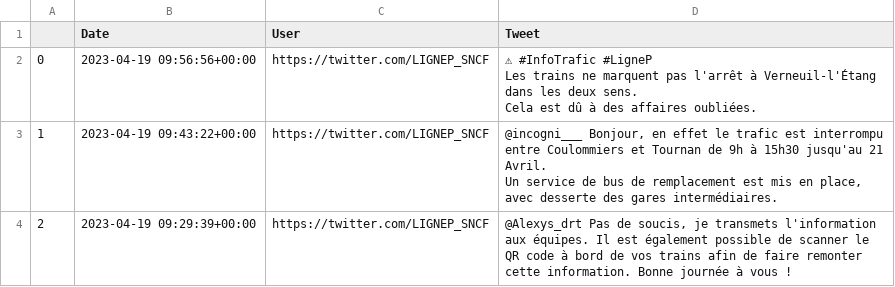
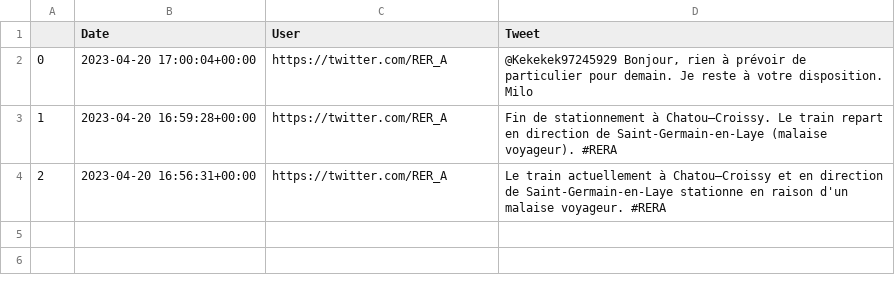
Before and after one commit to ChristopherGanzaroli/etat_temps_reel_trc_res_ferroviaire, a CSV file: app/df_tweets.csv, drawn as a sheet.

```diff
--- a/app/df_tweets.csv
+++ b/app/df_tweets.csv
@@ -1,9 +1,4 @@
 ,Date,User,Tweet
-0,2023-04-19 09:56:56+00:00,https://twitter.com/LIGNEP_SNCF,"⚠ #InfoTrafic #LigneP
-
-Les trains ne marquent pas l'arrêt à Verneuil-l'Étang dans les deux sens.
-
-Cela est dû à des affaires oubliées."
-1,2023-04-19 09:43:22+00:00,https://twitter.com/LIGNEP_SNCF,"@incogni___ Bonjour, en effet le trafic est interrompu entre Coulommiers et Tournan de 9h à 15h30 jusqu'au 21 Avril.
-Un service de bus de remplacement est mis en place, avec desserte des gares intermédiaires."
-2,2023-04-19 09:29:39+00:00,https://twitter.com/LIGNEP_SNCF,"@Alexys_drt Pas de soucis, je transmets l'information aux équipes. Il est également possible de scanner le  QR code à bord de vos trains afin de faire remonter cette information. Bonne journée à vous !"
+0,2023-04-20 17:00:04+00:00,https://twitter.com/RER_A,"@Kekekek97245929 Bonjour, rien à prévoir de particulier pour demain. Je reste à votre disposition. Milo"
+1,2023-04-20 16:59:28+00:00,https://twitter.com/RER_A,Fin de stationnement à Chatou–Croissy. Le train repart en direction de Saint-Germain-en-Laye (malaise voyageur). #RERA
+2,2023-04-20 16:56:31+00:00,https://twitter.com/RER_A,Le train actuellement à Chatou–Croissy et en direction de Saint-Germain-en-Laye stationne en raison d'un malaise voyageur. #RERA
```
Also changed, not shown: 5 other files.
